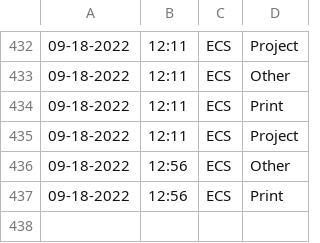
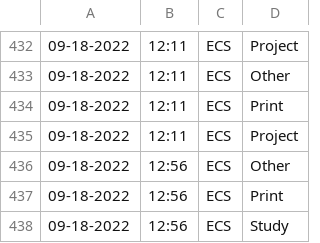
Before and after one commit to Jarob-H/Automated-User-Tracker, a CSV file: users.csv, drawn as a sheet; only a part is shown, gaps mark what is left out.

Commit message:
update

```diff
--- a/users.csv
+++ b/users.csv
@@ -437 +437,2 @@
 09-18-2022,12:56,ECS,Print
+09-18-2022,12:56,ECS,Study
```
